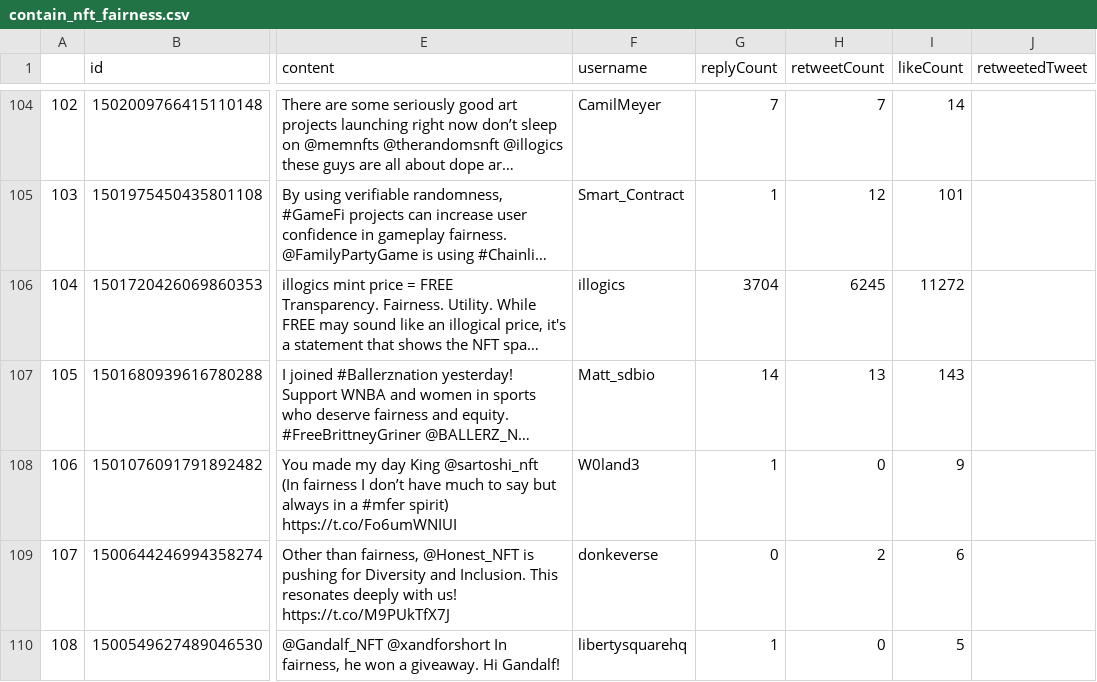
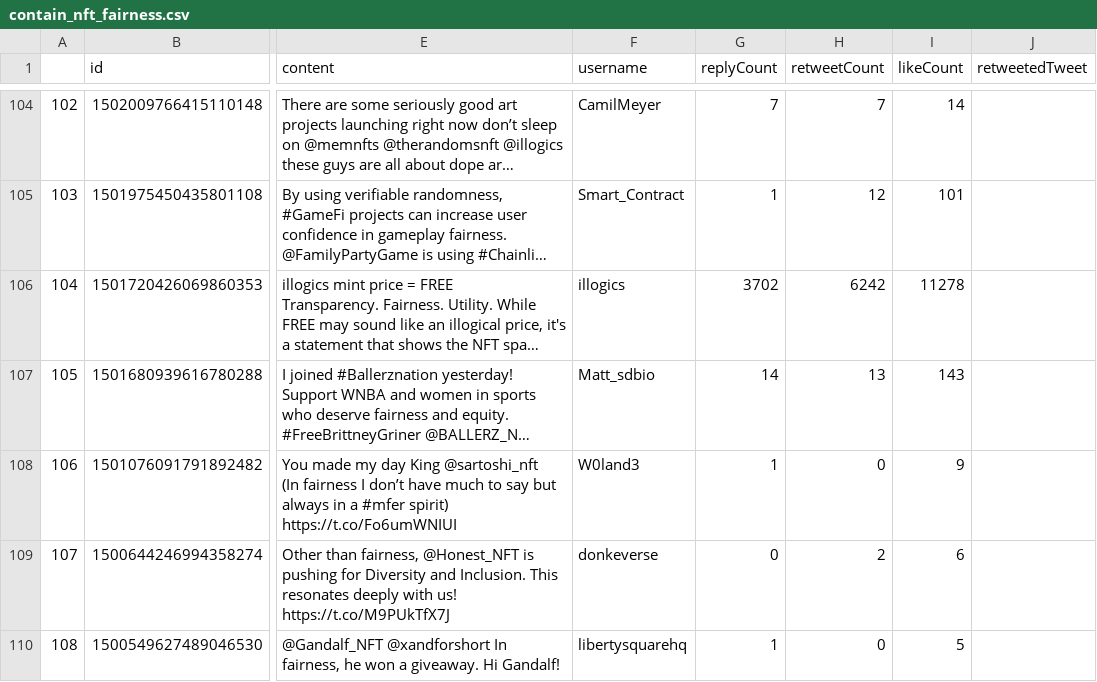
Before and after one commit to iamyufan/cryptopunks-vis, a CSV file: tweets/contain_nft_fairness.csv, drawn as a sheet; only a part is shown, gaps mark what is left out; long unchanged cells end in …; the diff covers the shown part only; the diff names each change by its address in the sheet, - before the commit and + after, or states it on an @@ line.

```diff
--- a/tweets/contain_nft_fairness.csv
+++ b/tweets/contain_nft_fairness.csv
-G106 (replyCount): 3704
+G106 (replyCount): 3702
-H106 (retweetCount): 6245
+H106 (retweetCount): 6242
-I106 (likeCount): 11272
+I106 (likeCount): 11278
```
Also changed, not shown: 1 removed row, 20 edited cells and row numbers in column A elsewhere in this file, tweets/contain_cryptopunk_trust.csv, tweets/contain_nft_accountability.csv, 23 other files.
